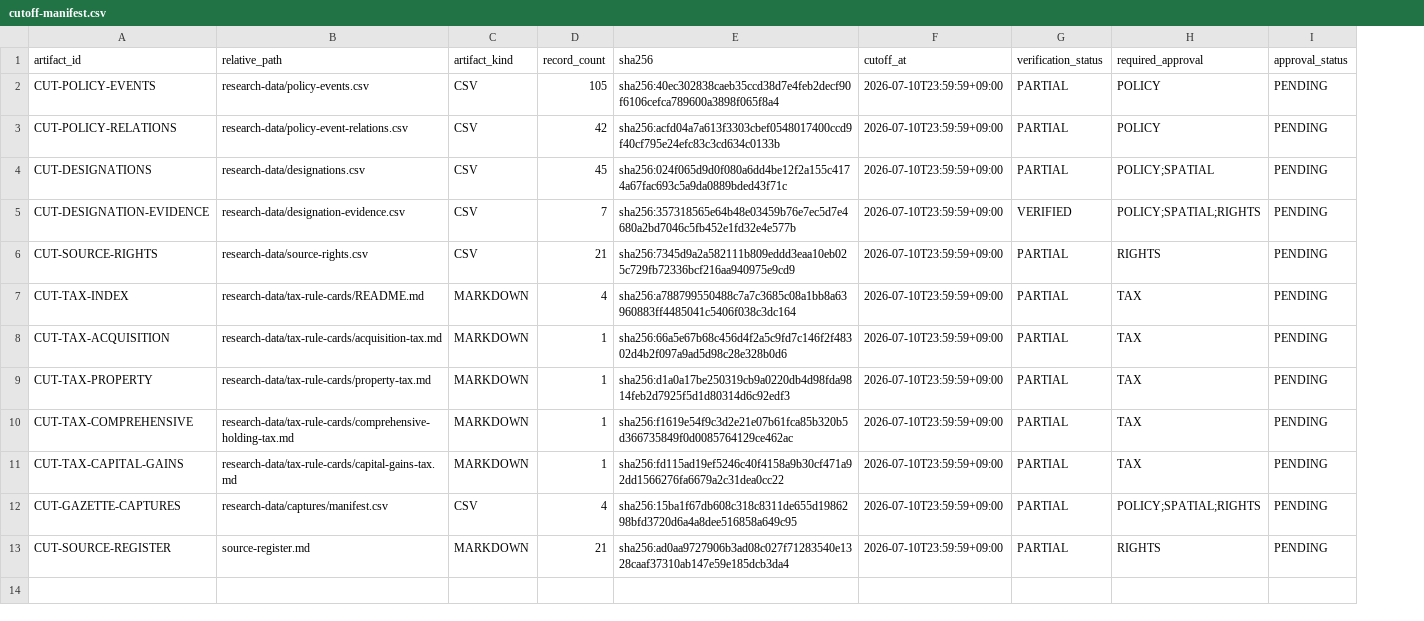
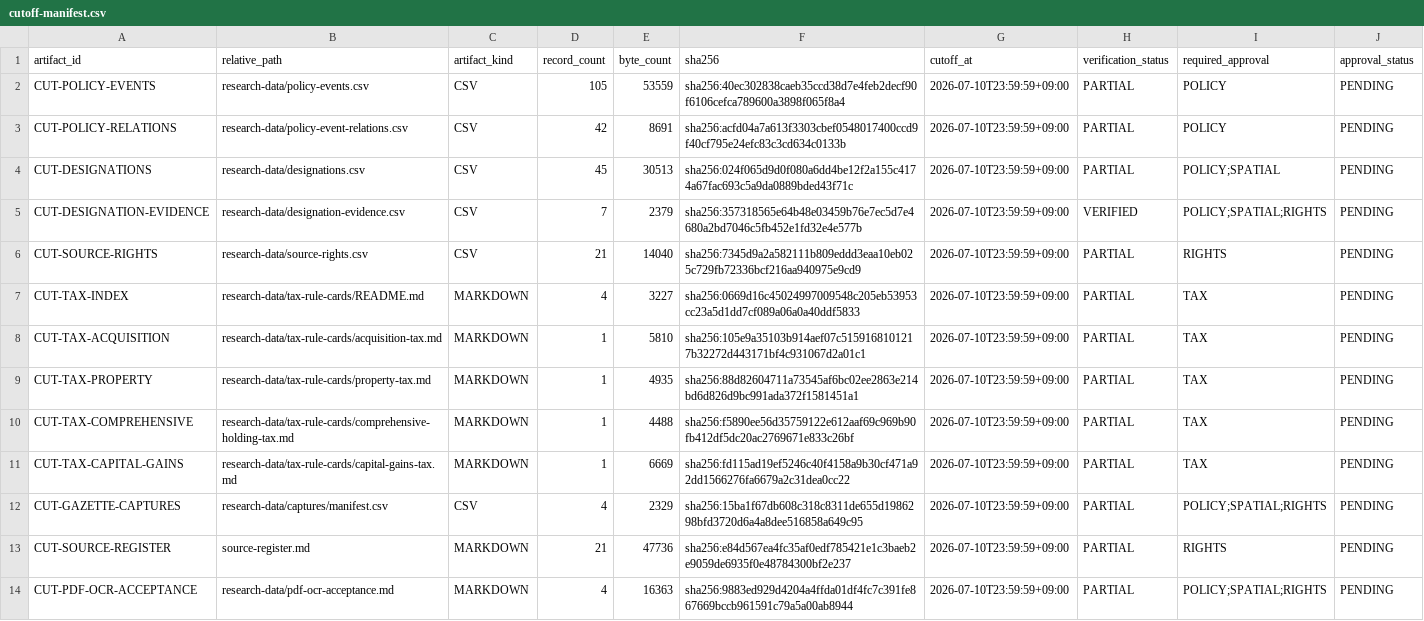
Before and after one commit to himangga01/what-the-hell-real-estate, a CSV file: specs/001-real-estate-policy-dashboard/research-data/cutoff-manifest.csv, drawn as a sheet; only a part is shown; addresses are those after the commit; rows hold the shown columns only; the diff names each change by its address in the sheet, - before the commit and + after, or states it on an @@ line.

Commit message:
feat(research): add RapidOCR Docling PDF pipeline

```diff
--- a/specs/001-real-estate-policy-dashboard/research-data/cutoff-manifest.csv
+++ b/specs/001-real-estate-policy-dashboard/research-data/cutoff-manifest.csv
+column E (byte_count), rows 2-13: 53559 | 8691 | 30513 | 2379 | 14040 | 3227 | 5810 | 4935 | 4488 | 6669 | 2329 | 47736
-F7 (sha256): sha256:a788799550488c7a7c3685c08a1bb8a63960883ff4485041c5406f038c3dc164
+F7 (sha256): sha256:0669d16c45024997009548c205eb53953cc23a5d1dd7cf089a06a0a40ddf5833
-F8 (sha256): sha256:66a5e67b68c456d4f2a5c9fd7c146f2f48302d4b2f097a9ad5d98c28e328b0d6
+F8 (sha256): sha256:105e9a35103b914aef07c5159168101217b32272d443171bf4c931067d2a01c1
-F9 (sha256): sha256:d1a0a17be250319cb9a0220db4d98fda9814feb2d7925f5d1d80314d6c92edf3
+F9 (sha256): sha256:88d82604711a73545af6bc02ee2863e214bd6d826d9bc991ada372f1581451a1
-F10 (sha256): sha256:f1619e54f9c3d2e21e07b61fca85b320b5d366735849f0d0085764129ce462ac
+F10 (sha256): sha256:f5890ee56d35759122e612aaf69c969b90fb412df5dc20ac2769671e833c26bf
-F13 (sha256): sha256:ad0aa9727906b3ad08c027f71283540e1328caaf37310ab147e59e185dcb3da4
+F13 (sha256): sha256:e84d567ea4fc35af0edf785421e1c3baeb2e9059de6935f0e48784300bf2e237
+row 14: CUT-PDF-OCR-ACCEPTANCE | research-data/pdf-ocr-acceptance.md | MARKDOWN | 4 | 16363 | sha256:9883ed929d4204a4ffda01df4fc7c391fe867669bccb961591c79a5a00ab8944 | 2026-07-10T23:59:59+09:00 | PARTIAL | POLICY;SPATIAL;RIGHTS | PENDING
```
Also changed, not shown: 47 other files.
